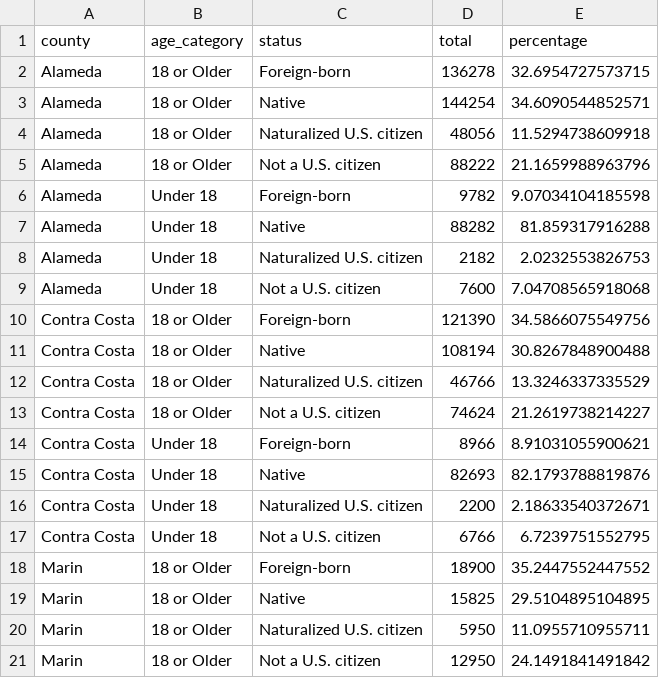
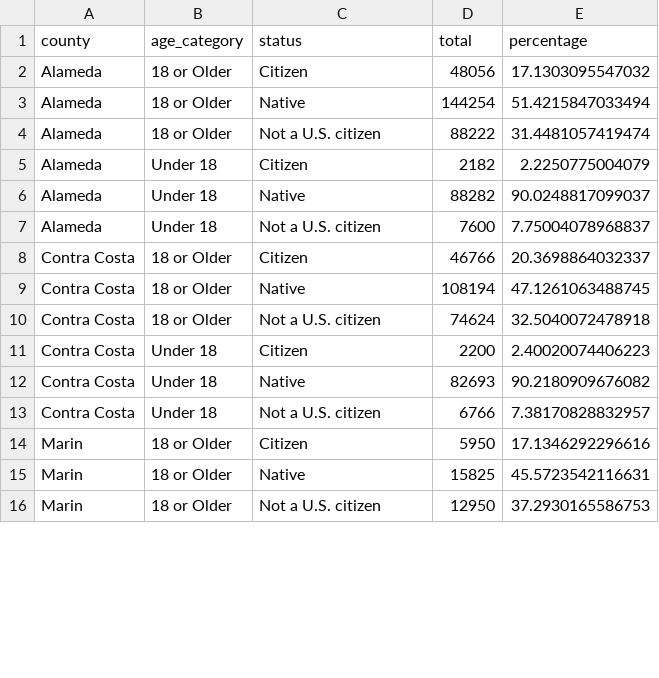
Before and after one commit to jose-r-aguilar/LSSPI_Power_Building_Census, a CSV file: citizenship_status_percentages_by_age.csv, drawn as a sheet; only a part is shown; the diff covers the shown part only.

Commit message:
Changed to correct citizenship status

```diff
--- a/citizenship_status_percentages_by_age.csv
+++ b/citizenship_status_percentages_by_age.csv
@@ -1,21 +1,16 @@
 "county","age_category","status","total","percentage"
-"Alameda","18 or Older","Foreign-born",136278,32.6954727573715
-"Alameda","18 or Older","Native",144254,34.6090544852571
-"Alameda","18 or Older","Naturalized U.S. citizen",48056,11.5294738609918
-"Alameda","18 or Older","Not a U.S. citizen",88222,21.1659988963796
-"Alameda","Under 18","Foreign-born",9782,9.07034104185598
-"Alameda","Under 18","Native",88282,81.859317916288
-"Alameda","Under 18","Naturalized U.S. citizen",2182,2.0232553826753
-"Alameda","Under 18","Not a U.S. citizen",7600,7.04708565918068
-"Contra Costa","18 or Older","Foreign-born",121390,34.5866075549756
-"Contra Costa","18 or Older","Native",108194,30.8267848900488
-"Contra Costa","18 or Older","Naturalized U.S. citizen",46766,13.3246337335529
-"Contra Costa","18 or Older","Not a U.S. citizen",74624,21.2619738214227
-"Contra Costa","Under 18","Foreign-born",8966,8.91031055900621
-"Contra Costa","Under 18","Native",82693,82.1793788819876
-"Contra Costa","Under 18","Naturalized U.S. citizen",2200,2.18633540372671
-"Contra Costa","Under 18","Not a U.S. citizen",6766,6.7239751552795
-"Marin","18 or Older","Foreign-born",18900,35.2447552447552
-"Marin","18 or Older","Native",15825,29.5104895104895
-"Marin","18 or Older","Naturalized U.S. citizen",5950,11.0955710955711
-"Marin","18 or Older","Not a U.S. citizen",12950,24.1491841491842
+"Alameda","18 or Older","Citizen",48056,17.1303095547032
+"Alameda","18 or Older","Native",144254,51.4215847033494
+"Alameda","18 or Older","Not a U.S. citizen",88222,31.4481057419474
+"Alameda","Under 18","Citizen",2182,2.2250775004079
+"Alameda","Under 18","Native",88282,90.0248817099037
+"Alameda","Under 18","Not a U.S. citizen",7600,7.75004078968837
+"Contra Costa","18 or Older","Citizen",46766,20.3698864032337
+"Contra Costa","18 or Older","Native",108194,47.1261063488745
+"Contra Costa","18 or Older","Not a U.S. citizen",74624,32.5040072478918
+"Contra Costa","Under 18","Citizen",2200,2.40020074406223
+"Contra Costa","Under 18","Native",82693,90.2180909676082
+"Contra Costa","Under 18","Not a U.S. citizen",6766,7.38170828832957
+"Marin","18 or Older","Citizen",5950,17.1346292296616
+"Marin","18 or Older","Native",15825,45.5723542116631
+"Marin","18 or Older","Not a U.S. citizen",12950,37.2930165586753
```
Also changed, not shown: 7 removed rows and 35 edited cells elsewhere in this file, 2 other files.
